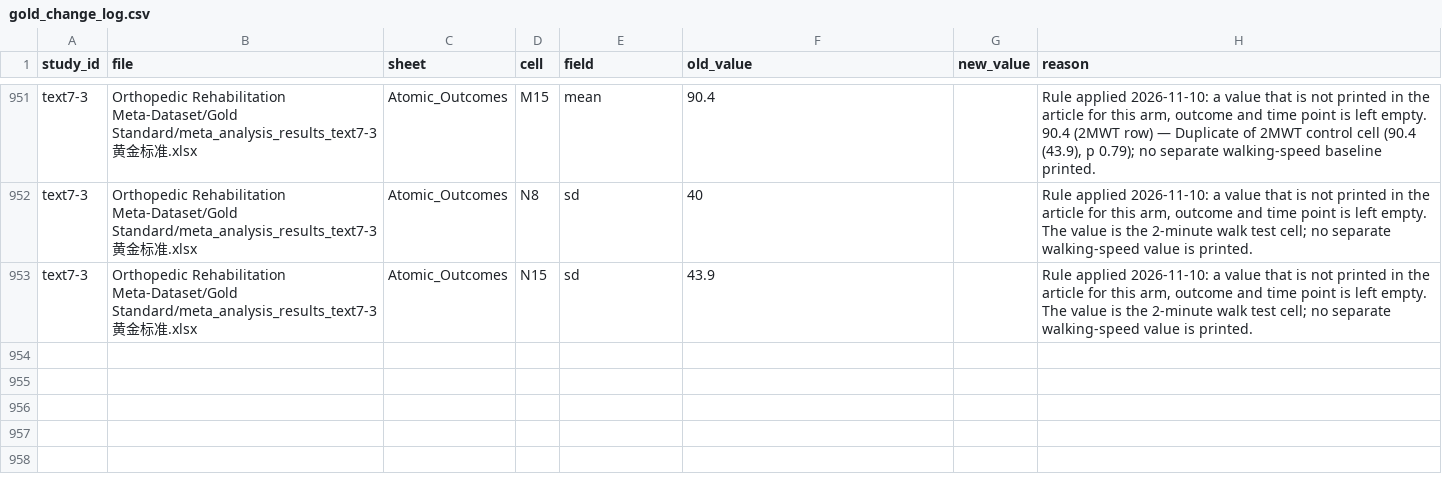
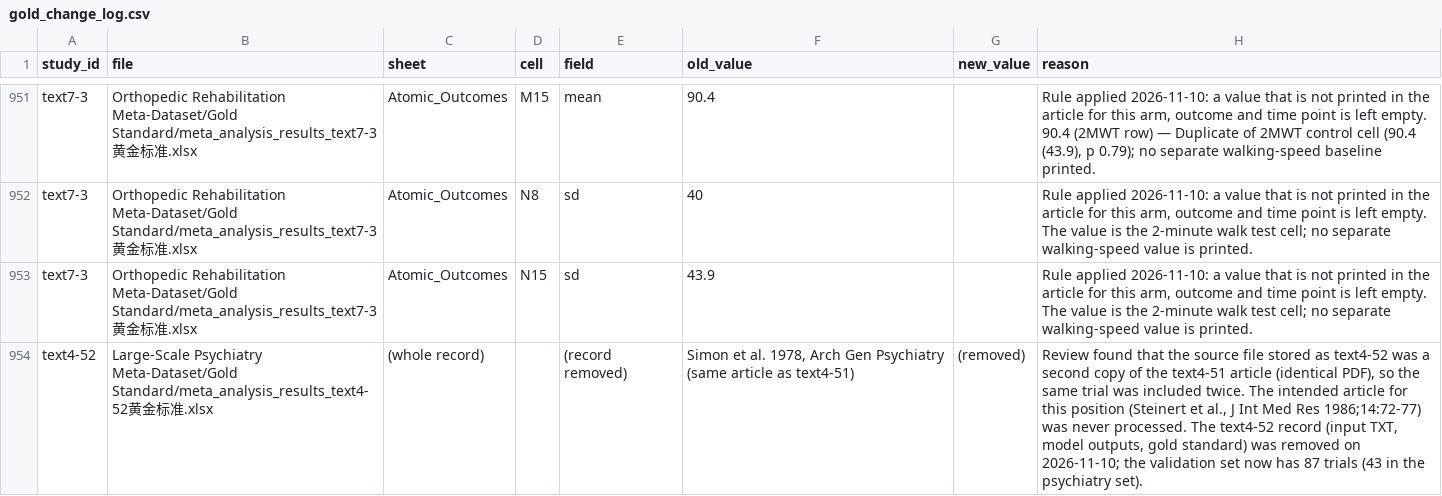
Before and after one commit to yijiajiajiajiajia/MAU-RCT-Extraction, a CSV file: gold_change_log.csv, drawn as a sheet; only a part is shown, gaps mark what is left out; the diff names each change by its address in the sheet, - before the commit and + after, or states it on an @@ line.

```diff
--- a/gold_change_log.csv
+++ b/gold_change_log.csv
+row 954: text4-52 | Large-Scale Psychiatry Meta-Dataset/Gold Standard/meta_analysis_results_text4-52黄金标准.xlsx | (whole record) |  | (record removed) | Simon et al. 1978, Arch Gen Psychiatry (same article as text4-51) | (removed) | Review found that the source file stored as text4-52 was a second copy of the text4-51 article (identical PDF), so the same trial was included twice. The intended article for this position (Steinert et al., J Int Med Res 1986;14:72-77) was never processed. The text4-52 record (input TXT, model outputs, gold standard) was removed on 2026-11-10; the validation set now has 87 trials (43 in the psychiatry set).
```
Also changed, not shown: 6 other files.
